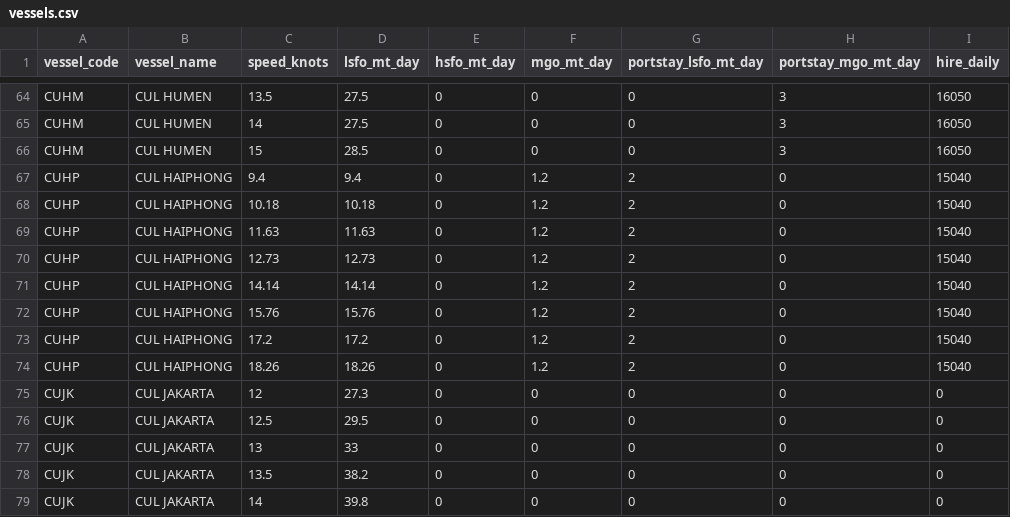
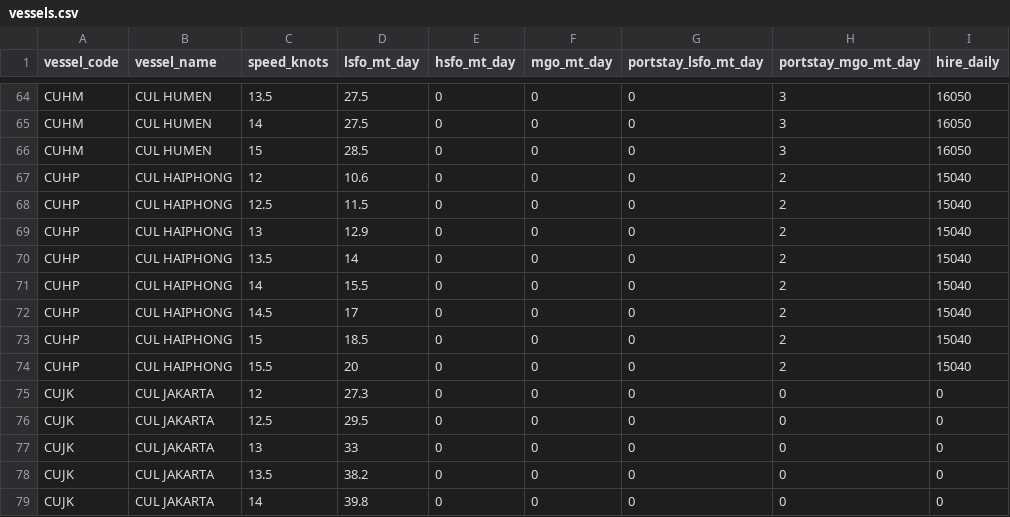
Before and after one commit to LeahLiuL/Schedule-Simulation, a CSV file: shipping_data/vessels.csv, drawn as a sheet; only a part is shown, gaps mark what is left out.

Commit message:
data(vessels): 更新 CUL HAIPHONG (CUHP) 8档日油耗曲线(12.0–15.5 kn)

```diff
--- a/shipping_data/vessels.csv
+++ b/shipping_data/vessels.csv
@@ -66,10 +66,10 @@ CUHM,CUL HUMEN,14,27.5,0,0,0,3,16050
 CUHM,CUL HUMEN,15,28.5,0,0,0,3,16050
-CUHP,CUL HAIPHONG,9.4,9.4,0,1.2,2,0,15040
-CUHP,CUL HAIPHONG,10.18,10.18,0,1.2,2,0,15040
-CUHP,CUL HAIPHONG,11.63,11.63,0,1.2,2,0,15040
-CUHP,CUL HAIPHONG,12.73,12.73,0,1.2,2,0,15040
-CUHP,CUL HAIPHONG,14.14,14.14,0,1.2,2,0,15040
-CUHP,CUL HAIPHONG,15.76,15.76,0,1.2,2,0,15040
-CUHP,CUL HAIPHONG,17.2,17.2,0,1.2,2,0,15040
-CUHP,CUL HAIPHONG,18.26,18.26,0,1.2,2,0,15040
+CUHP,CUL HAIPHONG,12,10.6,0,0,0,2,15040
+CUHP,CUL HAIPHONG,12.5,11.5,0,0,0,2,15040
+CUHP,CUL HAIPHONG,13,12.9,0,0,0,2,15040
+CUHP,CUL HAIPHONG,13.5,14,0,0,0,2,15040
+CUHP,CUL HAIPHONG,14,15.5,0,0,0,2,15040
+CUHP,CUL HAIPHONG,14.5,17,0,0,0,2,15040
+CUHP,CUL HAIPHONG,15,18.5,0,0,0,2,15040
+CUHP,CUL HAIPHONG,15.5,20,0,0,0,2,15040
 CUJK,CUL JAKARTA,12,27.3,0,0,0,0,0
```
